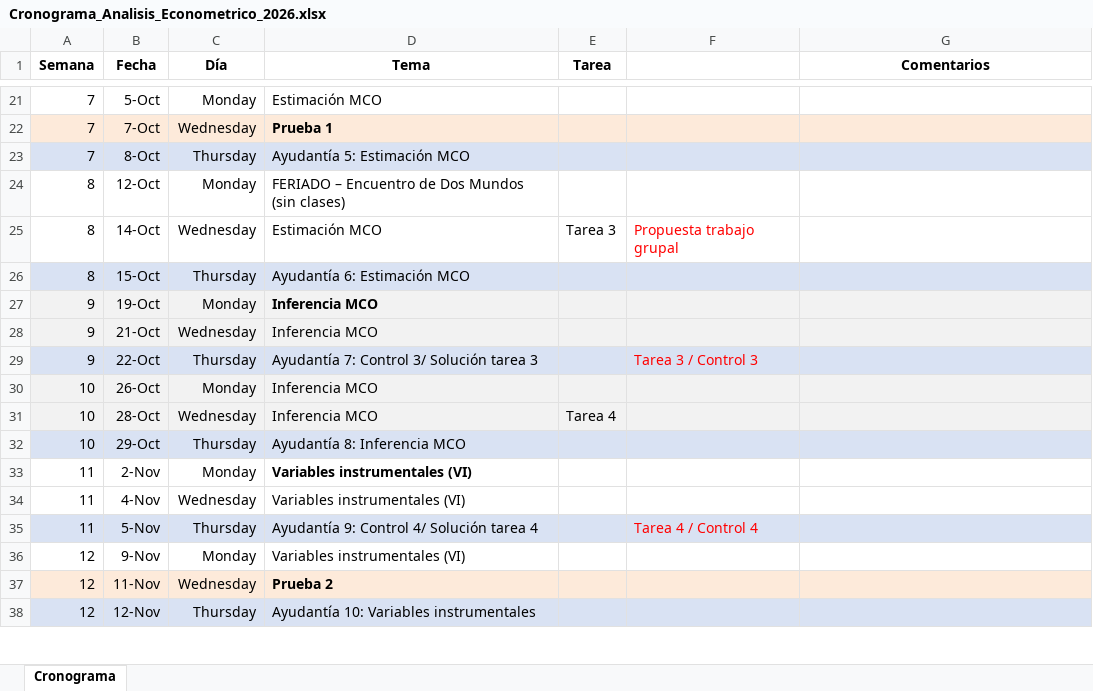
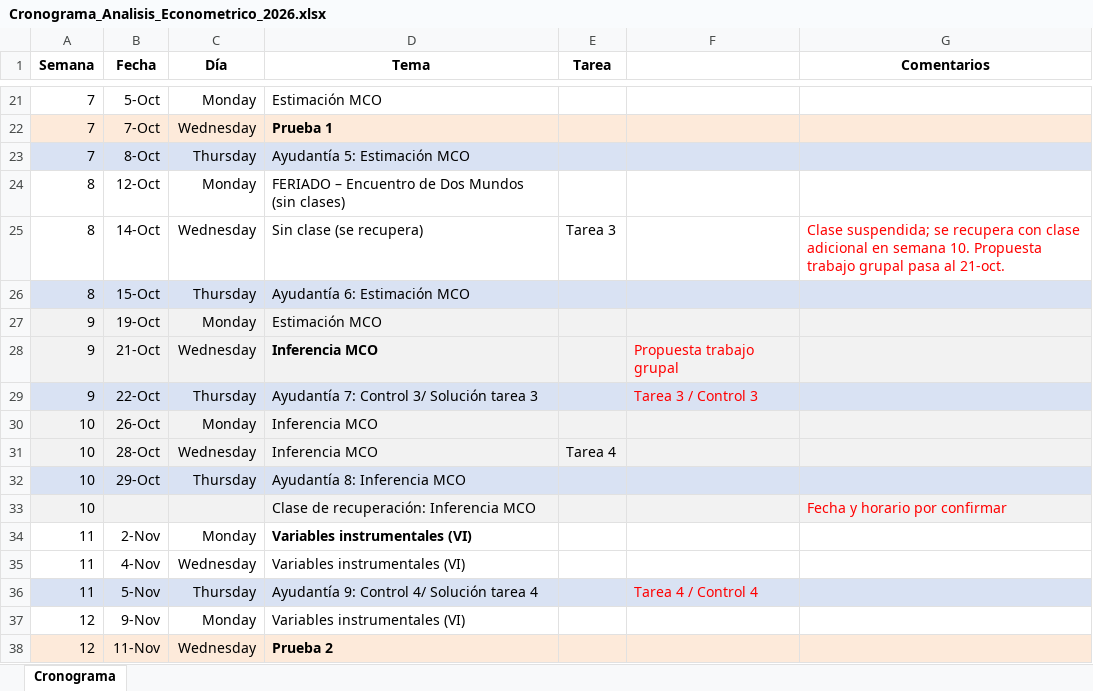
Before and after one commit to ramirode/econometria_mae, an Excel workbook: Cronograma_Analisis_Econometrico_2026.xlsx, sheet Cronograma, drawn as a sheet; only a part is shown, gaps mark what is left out; the shorter side is filled out with more unchanged rows; values as stored, in another font and other column widths than the file's, no borders; the diff names each change by its address in the sheet, - before the commit and + after, or states it on an @@ line.

```diff
--- a/Cronograma_Analisis_Econometrico_2026.xlsx (sheet Cronograma)
+++ b/Cronograma_Analisis_Econometrico_2026.xlsx (sheet Cronograma)
-D25 (Tema): Estimación MCO
+D25 (Tema): Sin clase (se recupera)
-F25: Propuesta trabajo grupal
+F25: (empty)
-G25 (Comentarios): (empty)
+G25 (Comentarios): Clase suspendida; se recupera con clase adicional en semana 10. Propuesta trabajo grupal pasa al 21-oct.
-D27 (Tema): Inferencia MCO
+D27 (Tema): Estimación MCO
-D27 bold: on
+D27 bold: off
-D28 bold: off
+D28 bold: on
-F28: (empty)
+F28: Propuesta trabajo grupal
+row 33: 10 |  |  | Clase de recuperación: Inferencia MCO |  |  | Fecha y horario por confirmar
```
